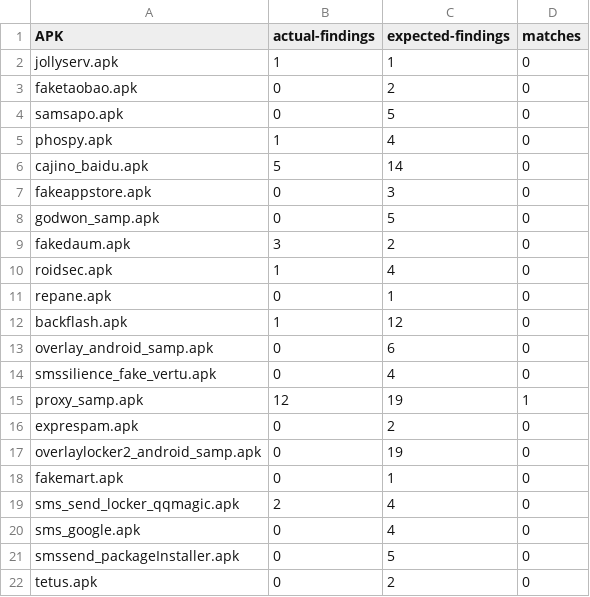
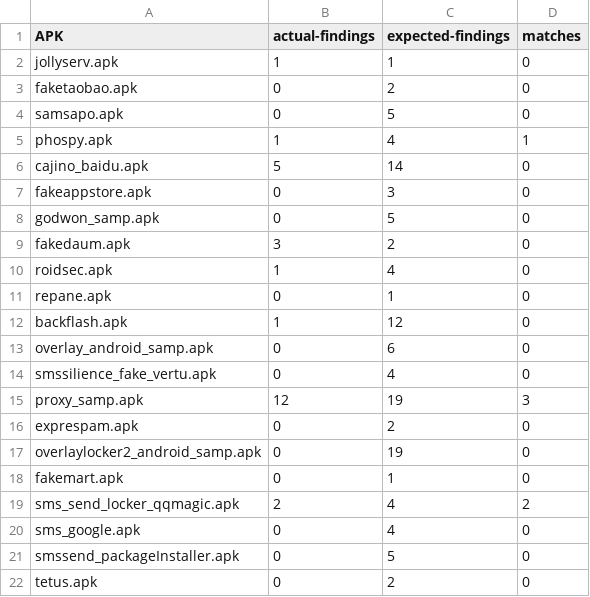
Before and after one commit to PAMunb/svfa, a CSV file: docs-metrics/taintbench/experiment-I/conflicts.csv, drawn as a sheet; only a part is shown.

Commit message:
compute conflicts

```diff
--- a/docs-metrics/taintbench/experiment-I/conflicts.csv
+++ b/docs-metrics/taintbench/experiment-I/conflicts.csv
@@ -4,3 +4,3 @@ faketaobao.apk,0,2,0
 samsapo.apk,0,5,0
-phospy.apk,1,4,0
+phospy.apk,1,4,1
 cajino_baidu.apk,5,14,0
@@ -14,3 +14,3 @@ overlay_android_samp.apk,0,6,0
 smssilience_fake_vertu.apk,0,4,0
-proxy_samp.apk,12,19,1
+proxy_samp.apk,12,19,3
 exprespam.apk,0,2,0
@@ -18,3 +18,3 @@ overlaylocker2_android_samp.apk,0,19,0
 fakemart.apk,0,1,0
-sms_send_locker_qqmagic.apk,2,4,0
+sms_send_locker_qqmagic.apk,2,4,2
 sms_google.apk,0,4,0
```
